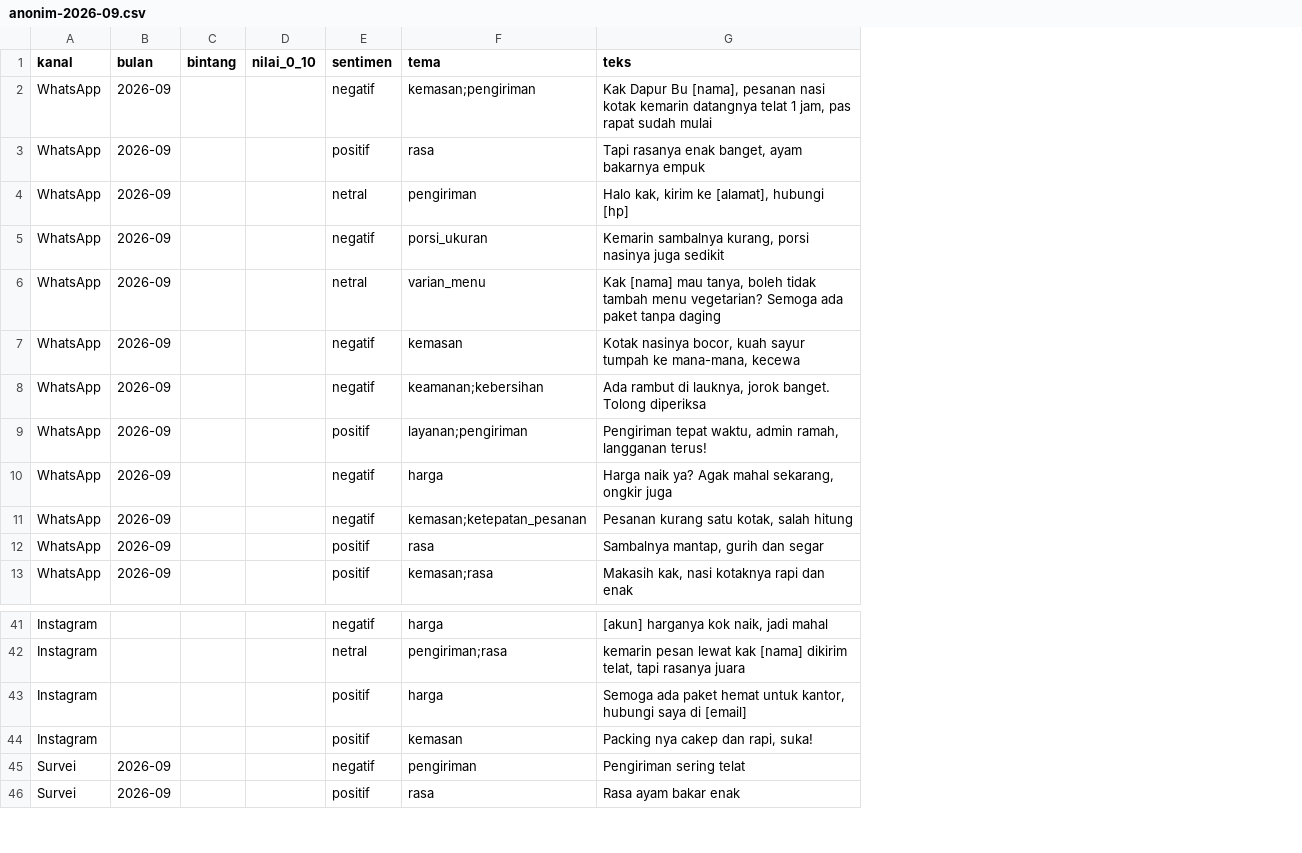
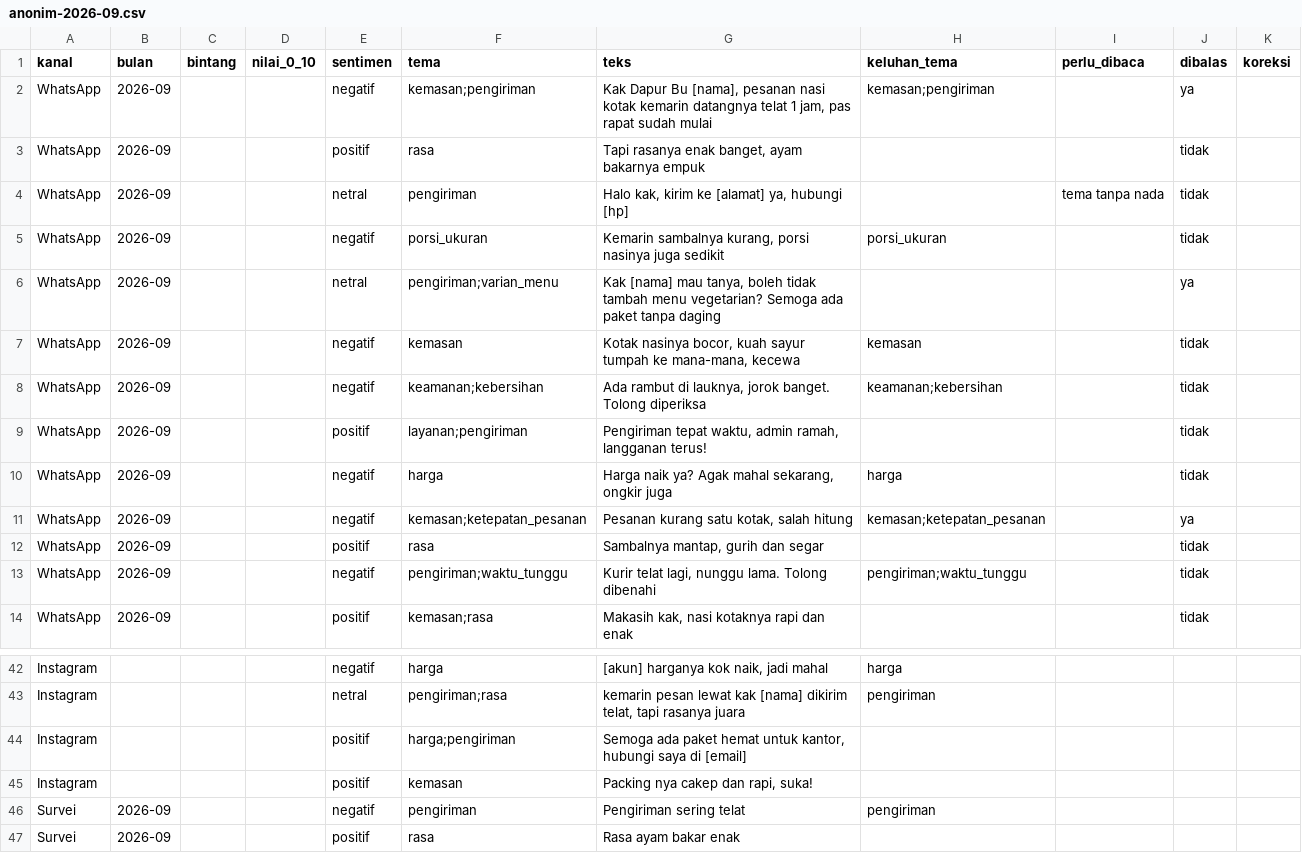
Before and after one commit to Komunitech-Skills/Skills-Product-by-Claude-Code, a CSV file: skills/iterasi-dari-masukan-pelanggan/examples/data/anonim-2026-09.csv, drawn as a sheet; only a part is shown, gaps mark what is left out; addresses are those after the commit; the diff names each change by its address in the sheet, - before the commit and + after, or states it on an @@ line.

```diff
--- a/skills/iterasi-dari-masukan-pelanggan/examples/data/anonim-2026-09.csv
+++ b/skills/iterasi-dari-masukan-pelanggan/examples/data/anonim-2026-09.csv
+column H (keluhan_tema), rows 2-11: kemasan;pengiriman |  |  | porsi_ukuran |  | kemasan | keamanan;kebersihan |  | harga | kemasan;ketepatan_pesanan; rows 42-46: harga | pengiriman |  |  | pengiriman
+column I (perlu_dibaca), row 4: tema tanpa nada
+column J (dibalas), rows 2-12: ya | tidak | tidak | tidak | ya | tidak | tidak | tidak | tidak | ya | tidak; row 14: tidak
+column K (koreksi), empty
-G4 (teks): Halo kak, kirim ke [alamat], hubungi [hp]
+G4 (teks): Halo kak, kirim ke [alamat] ya, hubungi [hp]
-F6 (tema): varian_menu
+F6 (tema): pengiriman;varian_menu
+row 13: WhatsApp | 2026-09 |  |  | negatif | pengiriman;waktu_tunggu | Kurir telat lagi, nunggu lama. Tolong dibenahi | pengiriman;waktu_tunggu |  | tidak
-F44 (tema): harga
+F44 (tema): harga;pengiriman
```
Also changed, not shown: 7 other files.
